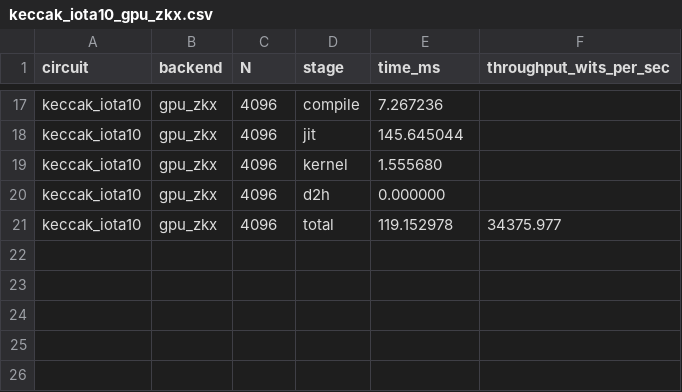
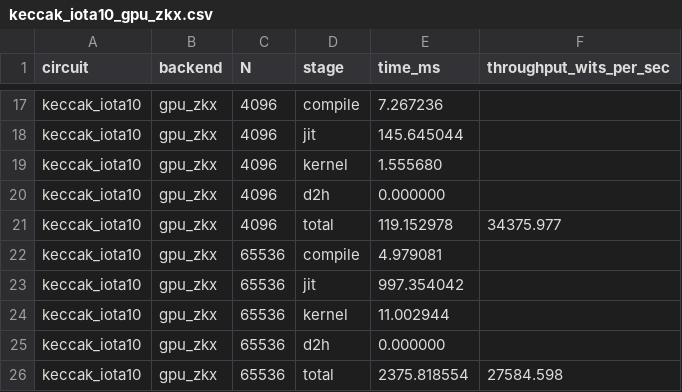
Before and after one commit to fractalyze/llzk-to-shlo, a CSV file: bench/m3/results/keccak_iota10_gpu_zkx.csv, drawn as a sheet; only a part is shown, gaps mark what is left out.

```diff
--- a/bench/m3/results/keccak_iota10_gpu_zkx.csv
+++ b/bench/m3/results/keccak_iota10_gpu_zkx.csv
@@ -21 +21,6 @@ keccak_iota10,gpu_zkx,4096,d2h,0.000000,
 keccak_iota10,gpu_zkx,4096,total,119.152978,34375.977
+keccak_iota10,gpu_zkx,65536,compile,4.979081,
+keccak_iota10,gpu_zkx,65536,jit,997.354042,
+keccak_iota10,gpu_zkx,65536,kernel,11.002944,
+keccak_iota10,gpu_zkx,65536,d2h,0.000000,
+keccak_iota10,gpu_zkx,65536,total,2375.818554,27584.598
```
Also changed, not shown: bench/m3/results/keccak_chi_cpu_circom.csv, bench/m3/results/keccak_iota3_cpu_circom.csv, 17 other files.
